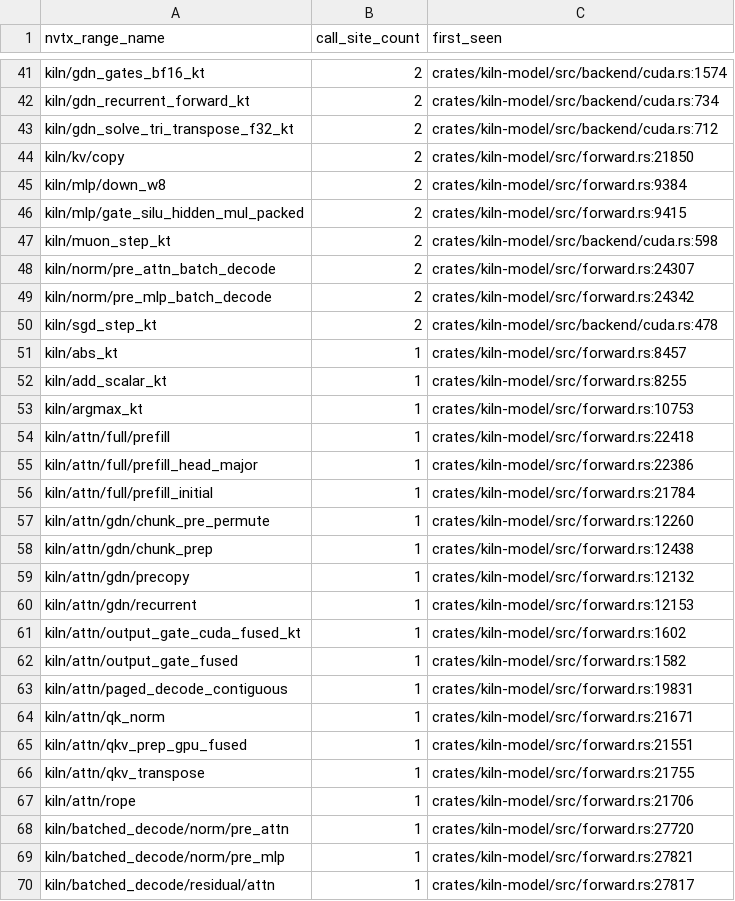
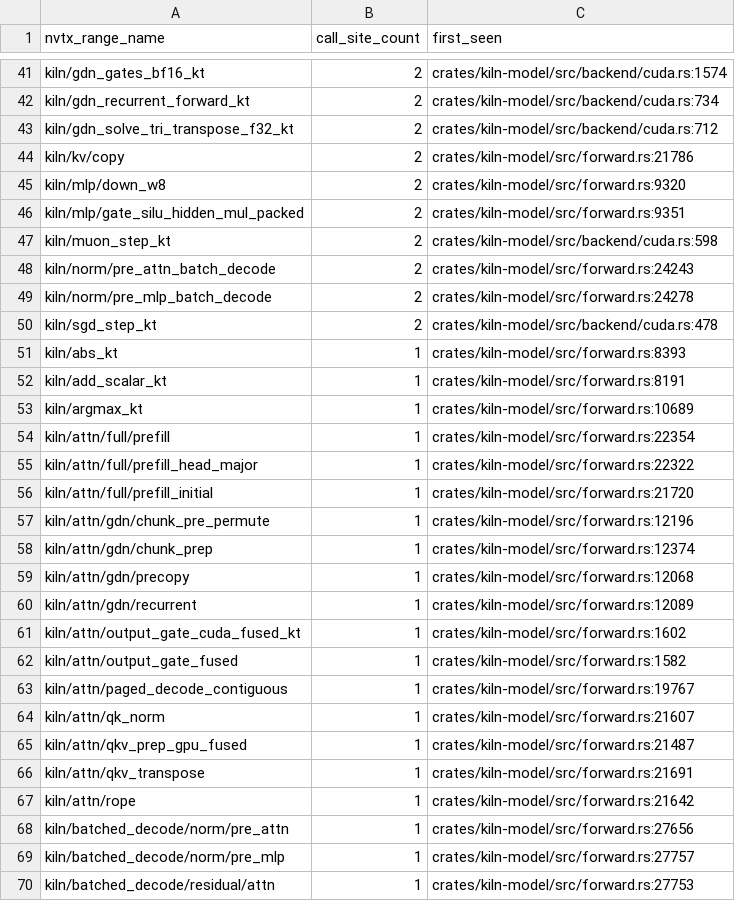
Before and after one commit to ericflo/kiln, a CSV file: bench-results/preserve-list-nvtx.csv, drawn as a sheet; only a part is shown, gaps mark what is left out; the diff covers the shown part only.

```diff
--- a/bench-results/preserve-list-nvtx.csv
+++ b/bench-results/preserve-list-nvtx.csv
@@ -43,28 +43,28 @@ kiln/gdn_recurrent_forward_kt,2,crates/kiln-model/src/backend/cuda.rs:734
 kiln/gdn_solve_tri_transpose_f32_kt,2,crates/kiln-model/src/backend/cuda.rs:712
-kiln/kv/copy,2,crates/kiln-model/src/forward.rs:21850
-kiln/mlp/down_w8,2,crates/kiln-model/src/forward.rs:9384
-kiln/mlp/gate_silu_hidden_mul_packed,2,crates/kiln-model/src/forward.rs:9415
+kiln/kv/copy,2,crates/kiln-model/src/forward.rs:21786
+kiln/mlp/down_w8,2,crates/kiln-model/src/forward.rs:9320
+kiln/mlp/gate_silu_hidden_mul_packed,2,crates/kiln-model/src/forward.rs:9351
 kiln/muon_step_kt,2,crates/kiln-model/src/backend/cuda.rs:598
-kiln/norm/pre_attn_batch_decode,2,crates/kiln-model/src/forward.rs:24307
-kiln/norm/pre_mlp_batch_decode,2,crates/kiln-model/src/forward.rs:24342
+kiln/norm/pre_attn_batch_decode,2,crates/kiln-model/src/forward.rs:24243
+kiln/norm/pre_mlp_batch_decode,2,crates/kiln-model/src/forward.rs:24278
 kiln/sgd_step_kt,2,crates/kiln-model/src/backend/cuda.rs:478
-kiln/abs_kt,1,crates/kiln-model/src/forward.rs:8457
-kiln/add_scalar_kt,1,crates/kiln-model/src/forward.rs:8255
-kiln/argmax_kt,1,crates/kiln-model/src/forward.rs:10753
-kiln/attn/full/prefill,1,crates/kiln-model/src/forward.rs:22418
-kiln/attn/full/prefill_head_major,1,crates/kiln-model/src/forward.rs:22386
-kiln/attn/full/prefill_initial,1,crates/kiln-model/src/forward.rs:21784
-kiln/attn/gdn/chunk_pre_permute,1,crates/kiln-model/src/forward.rs:12260
-kiln/attn/gdn/chunk_prep,1,crates/kiln-model/src/forward.rs:12438
-kiln/attn/gdn/precopy,1,crates/kiln-model/src/forward.rs:12132
-kiln/attn/gdn/recurrent,1,crates/kiln-model/src/forward.rs:12153
+kiln/abs_kt,1,crates/kiln-model/src/forward.rs:8393
+kiln/add_scalar_kt,1,crates/kiln-model/src/forward.rs:8191
+kiln/argmax_kt,1,crates/kiln-model/src/forward.rs:10689
+kiln/attn/full/prefill,1,crates/kiln-model/src/forward.rs:22354
+kiln/attn/full/prefill_head_major,1,crates/kiln-model/src/forward.rs:22322
+kiln/attn/full/prefill_initial,1,crates/kiln-model/src/forward.rs:21720
+kiln/attn/gdn/chunk_pre_permute,1,crates/kiln-model/src/forward.rs:12196
+kiln/attn/gdn/chunk_prep,1,crates/kiln-model/src/forward.rs:12374
+kiln/attn/gdn/precopy,1,crates/kiln-model/src/forward.rs:12068
+kiln/attn/gdn/recurrent,1,crates/kiln-model/src/forward.rs:12089
 kiln/attn/output_gate_cuda_fused_kt,1,crates/kiln-model/src/forward.rs:1602
 kiln/attn/output_gate_fused,1,crates/kiln-model/src/forward.rs:1582
-kiln/attn/paged_decode_contiguous,1,crates/kiln-model/src/forward.rs:19831
-kiln/attn/qk_norm,1,crates/kiln-model/src/forward.rs:21671
-kiln/attn/qkv_prep_gpu_fused,1,crates/kiln-model/src/forward.rs:21551
-kiln/attn/qkv_transpose,1,crates/kiln-model/src/forward.rs:21755
-kiln/attn/rope,1,crates/kiln-model/src/forward.rs:21706
-kiln/batched_decode/norm/pre_attn,1,crates/kiln-model/src/forward.rs:27720
-kiln/batched_decode/norm/pre_mlp,1,crates/kiln-model/src/forward.rs:27821
-kiln/batched_decode/residual/attn,1,crates/kiln-model/src/forward.rs:27817
+kiln/attn/paged_decode_contiguous,1,crates/kiln-model/src/forward.rs:19767
+kiln/attn/qk_norm,1,crates/kiln-model/src/forward.rs:21607
+kiln/attn/qkv_prep_gpu_fused,1,crates/kiln-model/src/forward.rs:21487
+kiln/attn/qkv_transpose,1,crates/kiln-model/src/forward.rs:21691
+kiln/attn/rope,1,crates/kiln-model/src/forward.rs:21642
+kiln/batched_decode/norm/pre_attn,1,crates/kiln-model/src/forward.rs:27656
+kiln/batched_decode/norm/pre_mlp,1,crates/kiln-model/src/forward.rs:27757
+kiln/batched_decode/residual/attn,1,crates/kiln-model/src/forward.rs:27753
```
Also changed, not shown: 93 edited cells elsewhere in this file, bench-results/preserve-list-env.csv, 29 other files.
